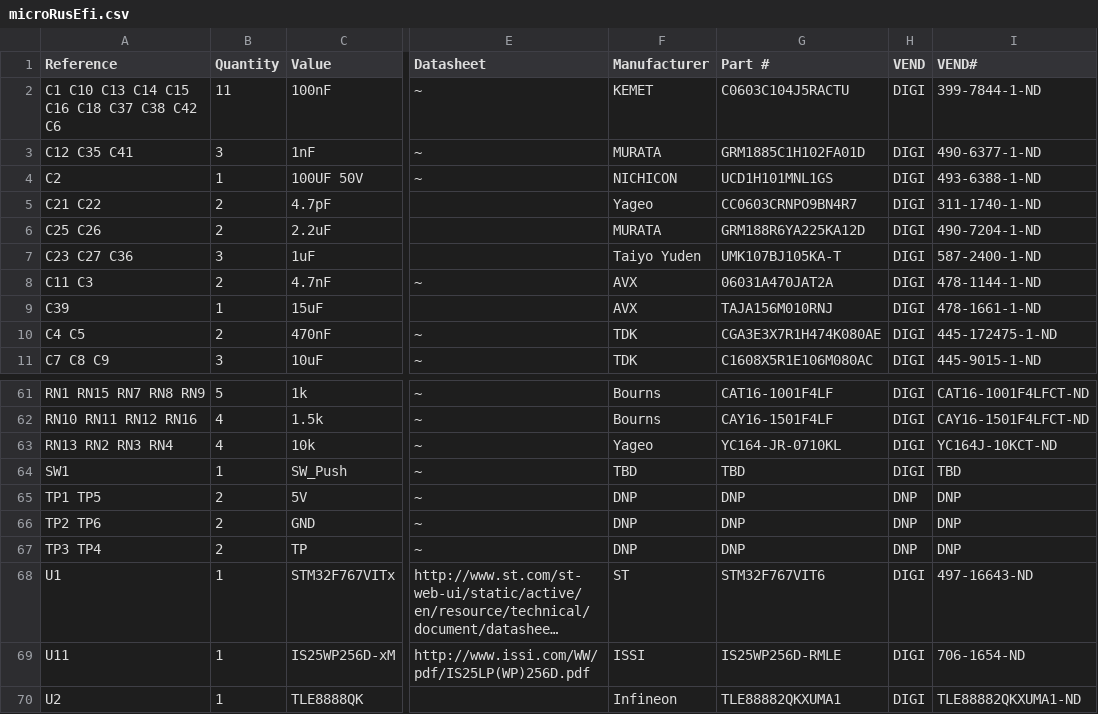
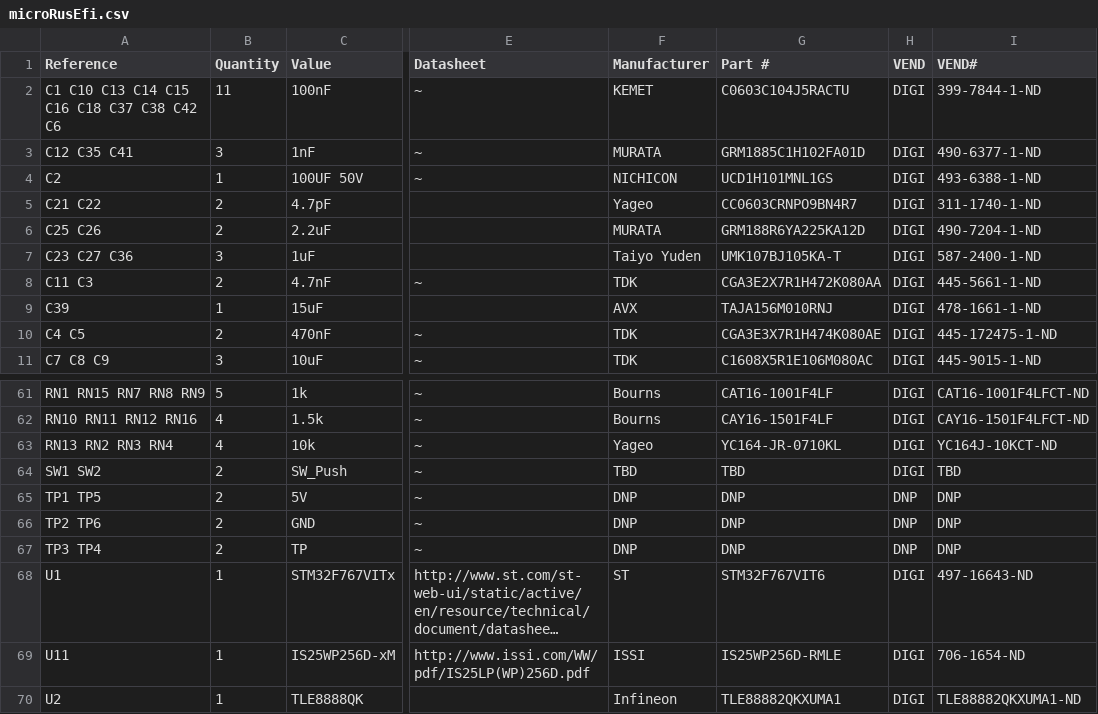
Before and after one commit to rusefi/hw_microRusEfi, a CSV file: microRusEfi.csv, drawn as a sheet; only a part is shown, gaps mark what is left out; long unchanged cells end in …; the diff names each change by its address in the sheet, - before the commit and + after, or states it on an @@ line.

```diff
--- a/microRusEfi.csv
+++ b/microRusEfi.csv
-F8 (Manufacturer): AVX
+F8 (Manufacturer): TDK
-G8 (Part #): 06031A470JAT2A
+G8 (Part #): CGA3E2X7R1H472K080AA
-I8 (VEND#): 478-1144-1-ND
+I8 (VEND#): 445-5661-1-ND
-A64 (Reference): SW1
+A64 (Reference): SW1 SW2
-B64 (Quantity): 1
+B64 (Quantity): 2
```
Also changed, not shown: microRusEfi_by-ref.csv, 10 other files.
